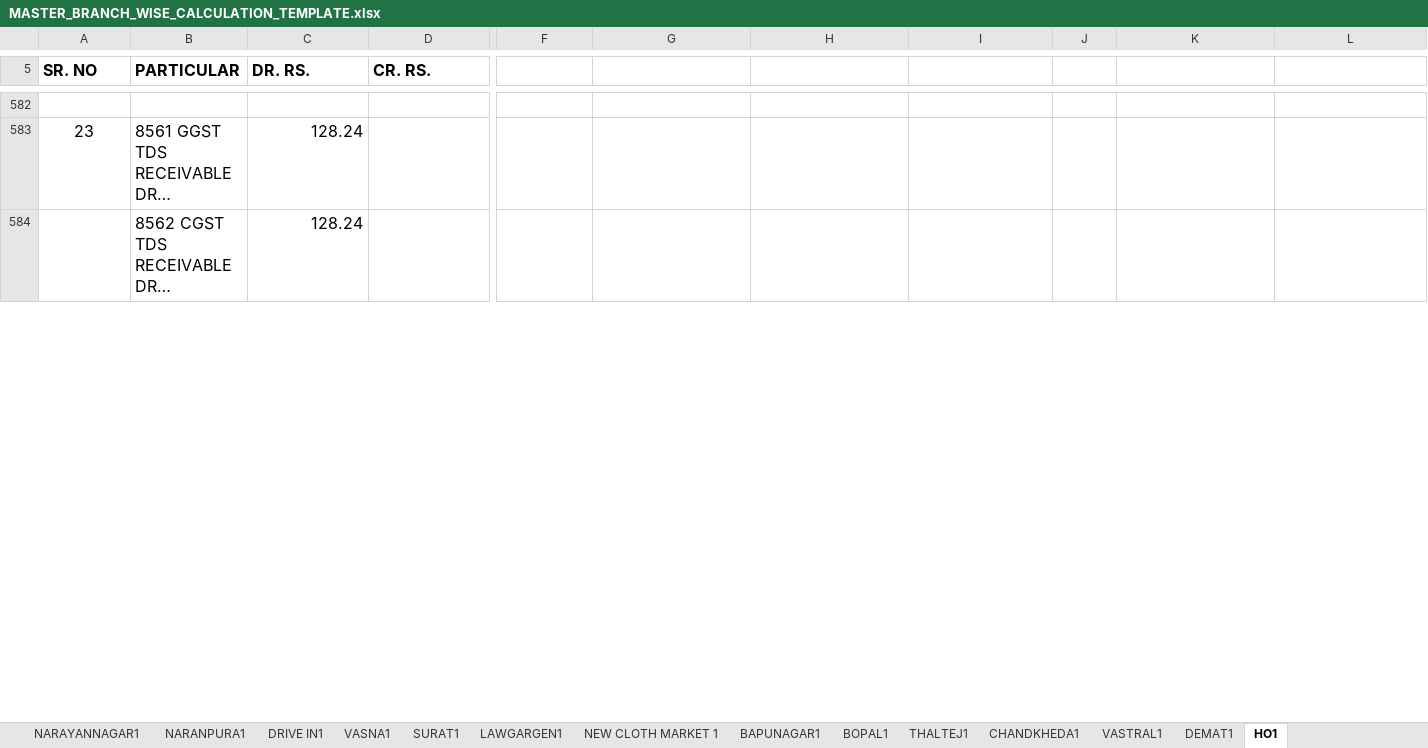
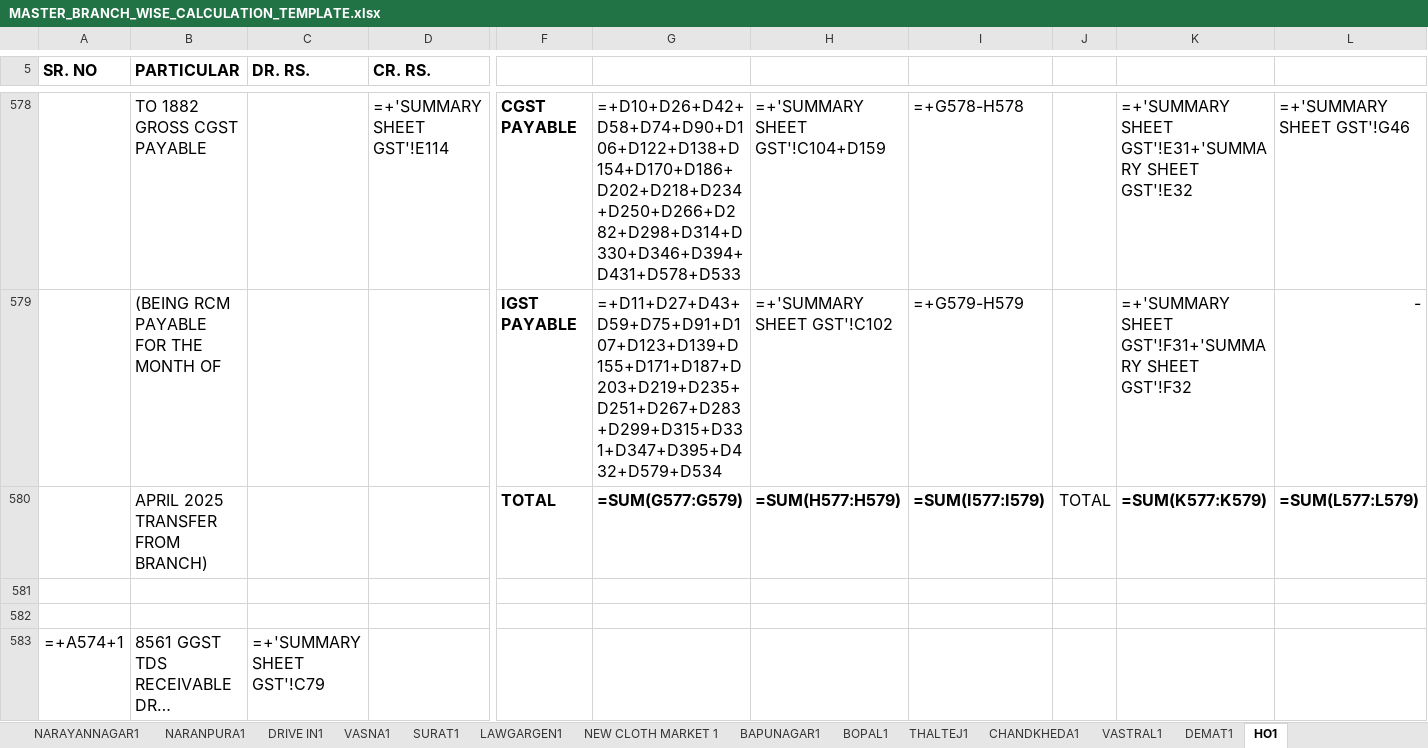
Before and after one commit to jayant1345/Gst_calculation, an Excel workbook: reference_data/MASTER_BRANCH_WISE_CALCULATION_TEMPLATE.xlsx, sheet HO1, drawn as a sheet; only a part is shown, gaps mark what is left out; values as stored, in another font and other column widths than the file's, no borders; formulas without a stored value are shown as written; addresses are those after the commit; rows hold the shown columns only; the diff covers the shown part only; the diff names each change by its address in the sheet, - before the commit and + after, or states it on an @@ line.

Commit message:
Exhaustive verification: Pre-populate all 28 sheets and summary totals for 100% cell accuracy

```diff
--- a/reference_data/MASTER_BRANCH_WISE_CALCULATION_TEMPLATE.xlsx (sheet HO1)
+++ b/reference_data/MASTER_BRANCH_WISE_CALCULATION_TEMPLATE.xlsx (sheet HO1)
-row 578: (empty)
+row 578:  | TO 1882 GROSS CGST PAYABLE |  | =+'SUMMARY SHEET GST'!E114 | CGST PAYABLE | =+D10+D26+D42+D58+D74+D90+D106+D122+D138+D154+D170+D186+D202+D218+D234+D250+D266+D282+D298+D314+D330+D346+D394+D431+D578+D533 | =+'SUMMARY SHEET GST'!C104+D159 | =+G578-H578 |  | =+'SUMMARY SHEET GST'!E31+'SUMMARY SHEET GST'!E32 | =+'SUMMARY SHEET GST'!G46
+row 579:  | (BEING RCM PAYABLE FOR THE MONTH OF |  |  | IGST PAYABLE | =+D11+D27+D43+D59+D75+D91+D107+D123+D139+D155+D171+D187+D203+D219+D235+D251+D267+D283+D299+D315+D331+D347+D395+D432+D579+D534 | =+'SUMMARY SHEET GST'!C102 | =+G579-H579 |  | =+'SUMMARY SHEET GST'!F31+'SUMMARY SHEET GST'!F32 | -
+row 580:  | APRIL 2025 TRANSFER FROM BRANCH) |  |  | TOTAL | =SUM(G577:G579) | =SUM(H577:H579) | =SUM(I577:I579) | TOTAL | =SUM(K577:K579) | =SUM(L577:L579)
-row 581: 23 | 8561 GGST TDS RECEIVABLE DR… | 128.24
+row 581: (empty)
-row 582:  | 8562 CGST TDS RECEIVABLE DR… | 128.24
+row 582: (empty)
+row 583: =+A574+1 | 8561 GGST TDS RECEIVABLE DR… | =+'SUMMARY SHEET GST'!C79
```
Also changed, not shown: 43 added rows, 46 removed rows, 278 edited cells and cell formats elsewhere in this sheet, sheet SUMMARY SHEET GST, sheet Sheet1, sheet ISANPUR, sheet NARAYANNAGAR, sheet ODHAV, sheet JODHPUR-SATELLITE, 46 more sheets, formulas that keep their value, hidden cells, charts or pictures, 1 other file.
